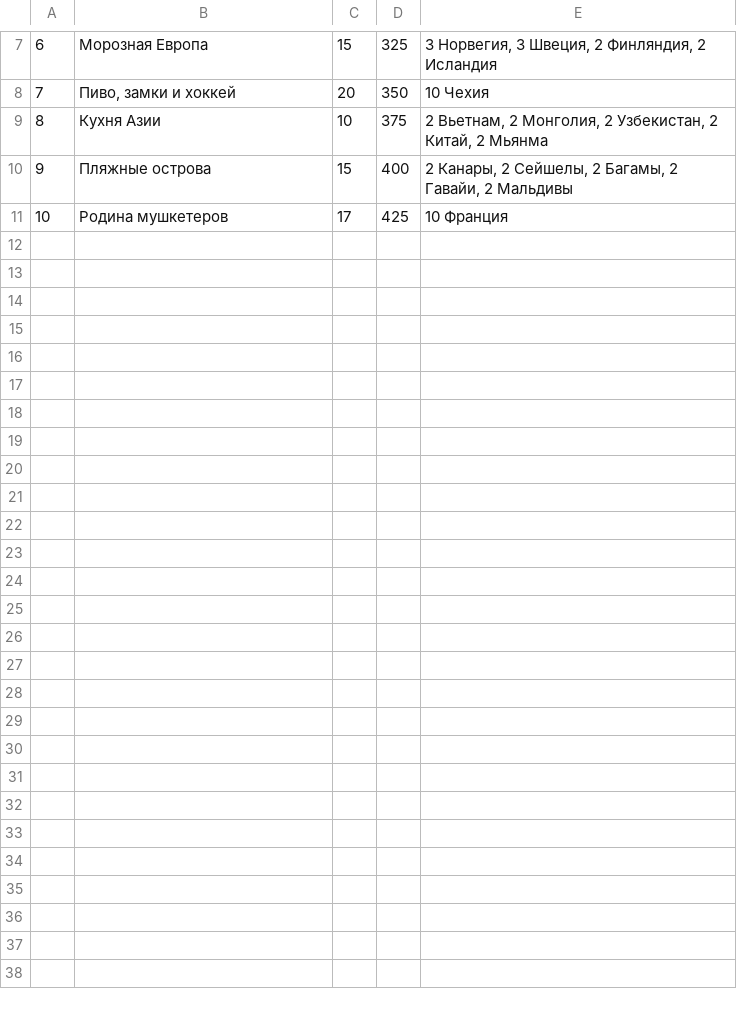
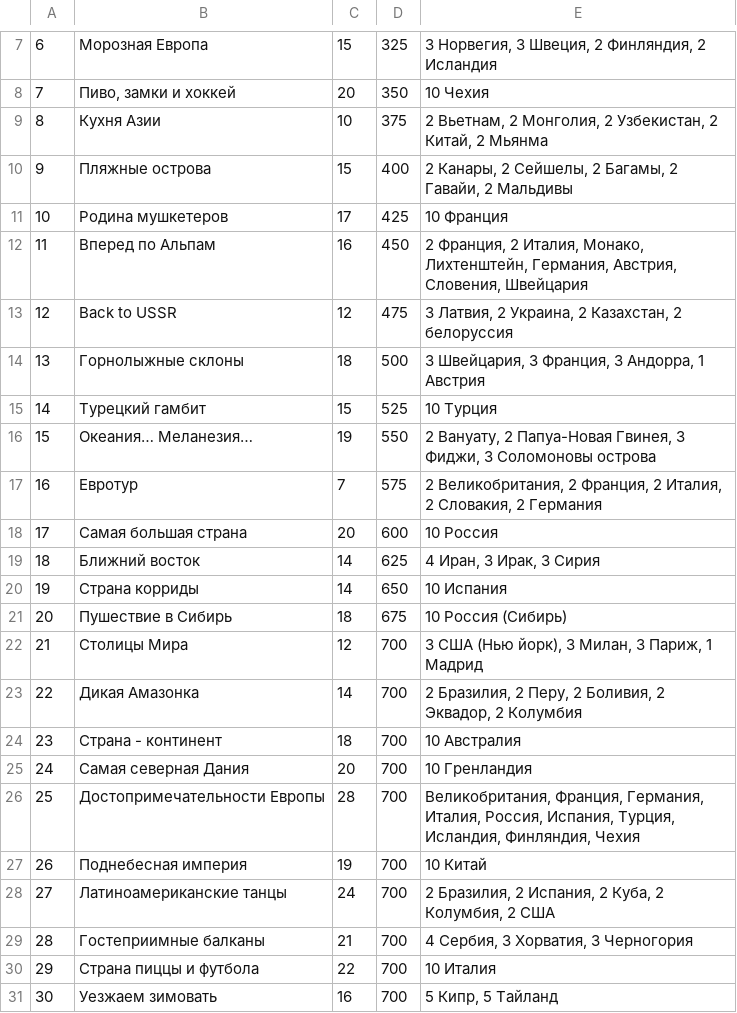
Before and after one commit to imsnow/TouristQuiz, a CSV file: app/src/main/assets/levels.csv, drawn as a sheet; only a part is shown, gaps mark what is left out; the diff names each change by its address in the sheet, - before the commit and + after, or states it on an @@ line.

```diff
--- a/app/src/main/assets/levels.csv
+++ b/app/src/main/assets/levels.csv
+row 12: 11 | Вперед по Альпам | 16 | 450 | 2 Франция, 2 Италия, Монако, Лихтенштейн, Германия, Австрия, Словения, Швейцария
+row 13: 12 | Back to USSR | 12 | 475 | 3 Латвия, 2 Украина, 2 Казахстан, 2 белоруссия
+row 14: 13 | Горнолыжные склоны | 18 | 500 | 3 Швейцария, 3 Франция, 3 Андорра, 1 Австрия
+row 15: 14 | Турецкий гамбит | 15 | 525 | 10 Турция
+row 16: 15 | Океания… Меланезия… | 19 | 550 | 2 Вануату, 2 Папуа-Новая Гвинея, 3 Фиджи, 3 Соломоновы острова
+row 17: 16 | Евротур | 7 | 575 | 2 Великобритания, 2 Франция, 2 Италия, 2 Словакия, 2 Германия
+row 18: 17 | Самая большая страна | 20 | 600 | 10 Россия
+row 19: 18 | Ближний восток | 14 | 625 | 4 Иран, 3 Ирак, 3 Сирия
+row 20: 19 | Страна корриды | 14 | 650 | 10 Испания
+row 21: 20 | Пушествие в Сибирь | 18 | 675 | 10 Россия (Сибирь)
+row 22: 21 | Столицы Мира | 12 | 700 | 3 США (Нью йорк), 3 Милан, 3 Париж, 1 Мадрид
+row 23: 22 | Дикая Амазонка | 14 | 700 | 2 Бразилия, 2 Перу, 2 Боливия, 2 Эквадор, 2 Колумбия
+row 24: 23 | Страна - континент | 18 | 700 | 10 Австралия
+row 25: 24 | Самая северная Дания | 20 | 700 | 10 Гренландия
+row 26: 25 | Достопримечательности Европы | 28 | 700 | Великобритания, Франция, Германия, Италия, Россия, Испания, Турция, Исландия, Финляндия, Чехия
+row 27: 26 | Поднебесная империя | 19 | 700 | 10 Китай
+row 28: 27 | Латиноамериканские танцы | 24 | 700 | 2 Бразилия, 2 Испания, 2 Куба, 2 Колумбия, 2 США
+row 29: 28 | Гостеприимные балканы | 21 | 700 | 4 Сербия, 3 Хорватия, 3 Черногория
+row 30: 29 | Страна пиццы и футбола | 22 | 700 | 10 Италия
+row 31: 30 | Уезжаем зимовать | 16 | 700 | 5 Кипр, 5 Тайланд
```
Also changed, not shown: 4 other files.
